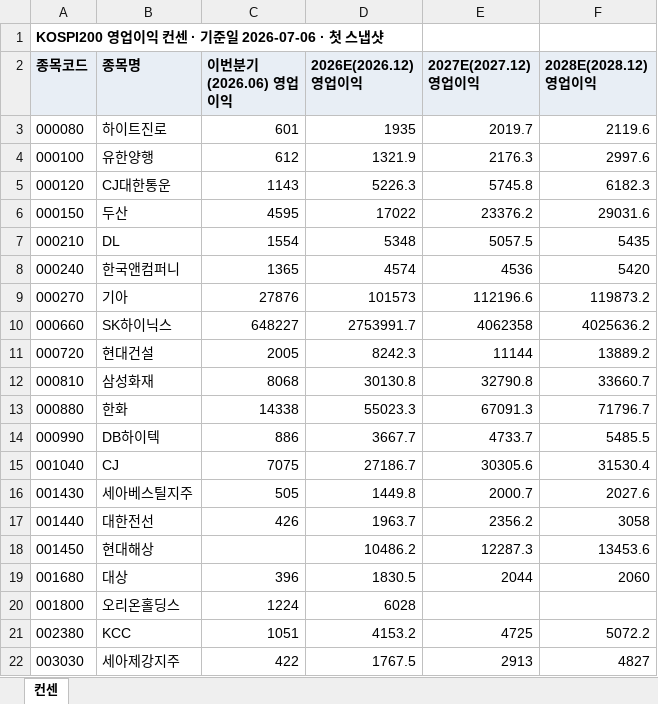
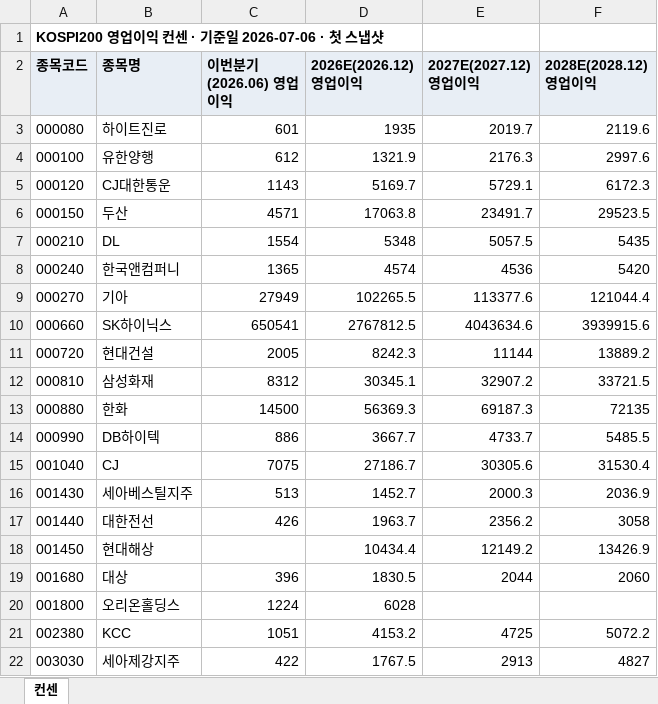
Before and after one commit to gschoie/GS-DB2, an Excel workbook: telegram_research_dashboard/static/consensus_full.xlsx, sheet 컨센, drawn as a sheet; only a part is shown; values as stored, in another font and other column widths than the file's, no borders; the diff covers the shown part only; the diff names each change by its address in the sheet, - before the commit and + after, or states it on an @@ line.

```diff
--- a/telegram_research_dashboard/static/consensus_full.xlsx (sheet 컨센)
+++ b/telegram_research_dashboard/static/consensus_full.xlsx (sheet 컨센)
-D5 (2026E(2026.12) 영업이익): 5226.3
+D5 (2026E(2026.12) 영업이익): 5169.7
-E5 (2027E(2027.12) 영업이익): 5745.8
+E5 (2027E(2027.12) 영업이익): 5729.1
-F5 (2028E(2028.12) 영업이익): 6182.3
+F5 (2028E(2028.12) 영업이익): 6172.3
-C6 (이번분기(2026.06) 영업이익): 4595
+C6 (이번분기(2026.06) 영업이익): 4571
-D6 (2026E(2026.12) 영업이익): 17022
+D6 (2026E(2026.12) 영업이익): 17063.8
-E6 (2027E(2027.12) 영업이익): 23376.2
+E6 (2027E(2027.12) 영업이익): 23491.7
-F6 (2028E(2028.12) 영업이익): 29031.6
+F6 (2028E(2028.12) 영업이익): 29523.5
-C9 (이번분기(2026.06) 영업이익): 27876
+C9 (이번분기(2026.06) 영업이익): 27949
-D9 (2026E(2026.12) 영업이익): 101573
+D9 (2026E(2026.12) 영업이익): 102265.5
-E9 (2027E(2027.12) 영업이익): 112196.6
+E9 (2027E(2027.12) 영업이익): 113377.6
-F9 (2028E(2028.12) 영업이익): 119873.2
+F9 (2028E(2028.12) 영업이익): 121044.4
-C10 (이번분기(2026.06) 영업이익): 648227
+C10 (이번분기(2026.06) 영업이익): 650541
-D10 (2026E(2026.12) 영업이익): 2753991.7
+D10 (2026E(2026.12) 영업이익): 2767812.5
-E10 (2027E(2027.12) 영업이익): 4062358
+E10 (2027E(2027.12) 영업이익): 4043634.6
-F10 (2028E(2028.12) 영업이익): 4025636.2
+F10 (2028E(2028.12) 영업이익): 3939915.6
-C12 (이번분기(2026.06) 영업이익): 8068
+C12 (이번분기(2026.06) 영업이익): 8312
-D12 (2026E(2026.12) 영업이익): 30130.8
+D12 (2026E(2026.12) 영업이익): 30345.1
-E12 (2027E(2027.12) 영업이익): 32790.8
+E12 (2027E(2027.12) 영업이익): 32907.2
-F12 (2028E(2028.12) 영업이익): 33660.7
+F12 (2028E(2028.12) 영업이익): 33721.5
-C13 (이번분기(2026.06) 영업이익): 14338
+C13 (이번분기(2026.06) 영업이익): 14500
-D13 (2026E(2026.12) 영업이익): 55023.3
+D13 (2026E(2026.12) 영업이익): 56369.3
-E13 (2027E(2027.12) 영업이익): 67091.3
+E13 (2027E(2027.12) 영업이익): 69187.3
-F13 (2028E(2028.12) 영업이익): 71796.7
+F13 (2028E(2028.12) 영업이익): 72135
-C16 (이번분기(2026.06) 영업이익): 505
+C16 (이번분기(2026.06) 영업이익): 513
-D16 (2026E(2026.12) 영업이익): 1449.8
+D16 (2026E(2026.12) 영업이익): 1452.7
-E16 (2027E(2027.12) 영업이익): 2000.7
+E16 (2027E(2027.12) 영업이익): 2000.3
-F16 (2028E(2028.12) 영업이익): 2027.6
+F16 (2028E(2028.12) 영업이익): 2036.9
-D18 (2026E(2026.12) 영업이익): 10486.2
+D18 (2026E(2026.12) 영업이익): 10434.4
-E18 (2027E(2027.12) 영업이익): 12287.3
+E18 (2027E(2027.12) 영업이익): 12149.2
-F18 (2028E(2028.12) 영업이익): 13453.6
+F18 (2028E(2028.12) 영업이익): 13426.9
```
Also changed, not shown: 389 edited cells elsewhere in this sheet, 3 other files.
